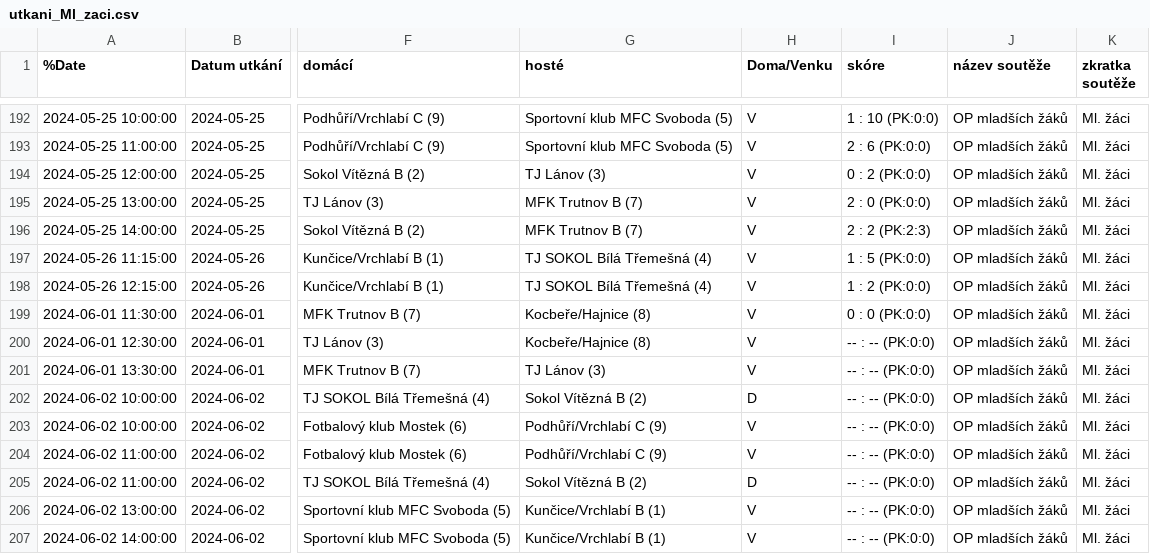
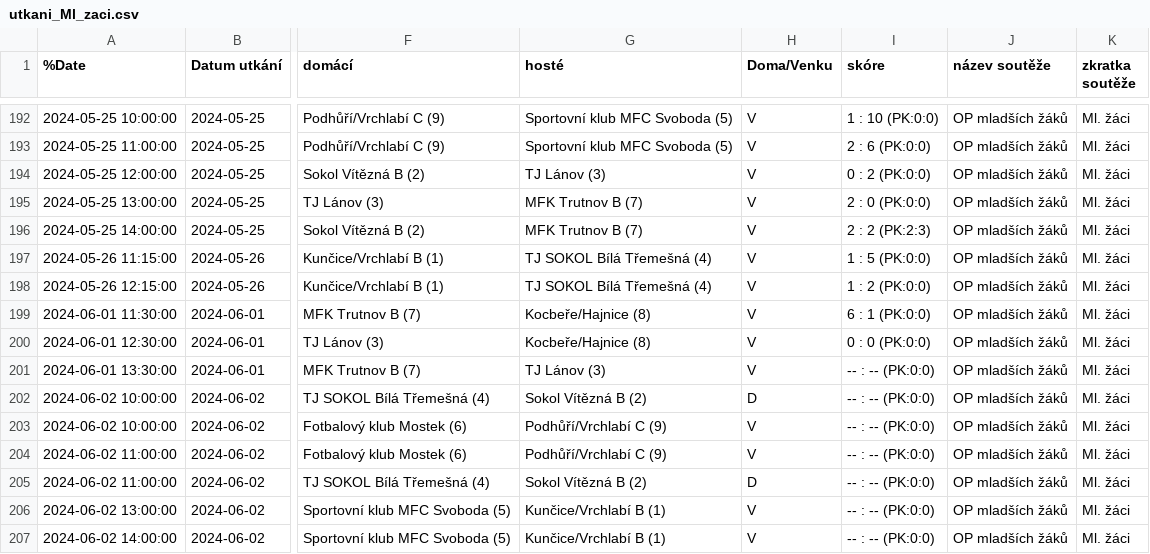
Before and after one commit to MustafaHadzi/bt_games, a CSV file: utkani_Ml_zaci.csv, drawn as a sheet; only a part is shown, gaps mark what is left out; the diff names each change by its address in the sheet, - before the commit and + after, or states it on an @@ line.

Commit message:
Committing file utkani_Ml_zaci.csv

```diff
--- a/utkani_Ml_zaci.csv
+++ b/utkani_Ml_zaci.csv
-I199 (skóre): 0 : 0 (PK:0:0)
+I199 (skóre): 6 : 1 (PK:0:0)
-I200 (skóre): -- : -- (PK:0:0)
+I200 (skóre): 0 : 0 (PK:0:0)
```
